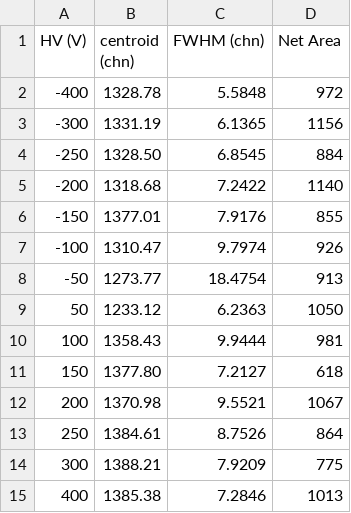
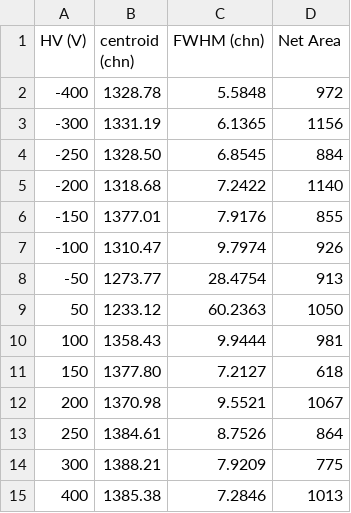
Before and after one commit to GiorgioAlbertoLucia/LabFNS1, a CSV file: data/input/Diamonds/Monday/HVdiamond.csv, drawn as a sheet.

```diff
--- a/data/input/Diamonds/Monday/HVdiamond.csv
+++ b/data/input/Diamonds/Monday/HVdiamond.csv
@@ -7,4 +7,4 @@ HV (V),centroid (chn),FWHM (chn),Net Area
 -100,   1310.47,        9.7974,     926
--50,    1273.77,        18.4754,    913
-50,     1233.12,        6.2363,     1050
+-50,    1273.77,        28.4754,    913
+50,     1233.12,        60.2363,     1050
 100,    1358.43,        9.9444,     981
```
Also changed, not shown: 7 other files.
